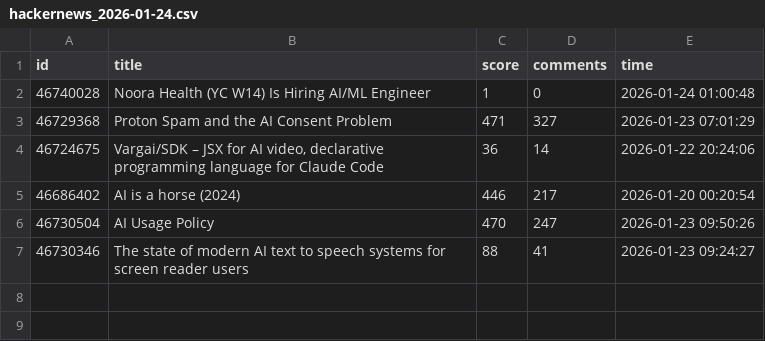
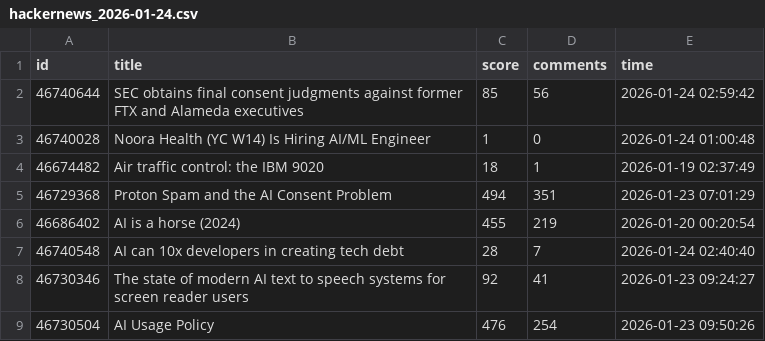
Before and after one commit to Vineeth2002/DriftMonitor, a CSV file: data/raw/hackernews_2026-01-24.csv, drawn as a sheet.

```diff
--- a/data/raw/hackernews_2026-01-24.csv
+++ b/data/raw/hackernews_2026-01-24.csv
@@ -1,7 +1,9 @@
 id,title,score,comments,time
+46740644,SEC obtains final consent judgments against former FTX and Alameda executives,85,56,2026-01-24 02:59:42
 46740028,Noora Health (YC W14) Is Hiring AI/ML Engineer,1,0,2026-01-24 01:00:48
-46729368,Proton Spam and the AI Consent Problem,471,327,2026-01-23 07:01:29
-46724675,"Vargai/SDK – JSX for AI video, declarative programming language for Claude Code",36,14,2026-01-22 20:24:06
-46686402,AI is a horse (2024),446,217,2026-01-20 00:20:54
-46730504,AI Usage Policy,470,247,2026-01-23 09:50:26
-46730346,The state of modern AI text to speech systems for screen reader users,88,41,2026-01-23 09:24:27
+46674482,Air traffic control: the IBM 9020,18,1,2026-01-19 02:37:49
+46729368,Proton Spam and the AI Consent Problem,494,351,2026-01-23 07:01:29
+46686402,AI is a horse (2024),455,219,2026-01-20 00:20:54
+46740548,AI can 10x developers in creating tech debt,28,7,2026-01-24 02:40:40
+46730346,The state of modern AI text to speech systems for screen reader users,92,41,2026-01-23 09:24:27
+46730504,AI Usage Policy,476,254,2026-01-23 09:50:26
```
Also changed, not shown: data/history/daily/daily_trends.csv, data/history/monthly/monthly_trends.csv, 5 other files.
